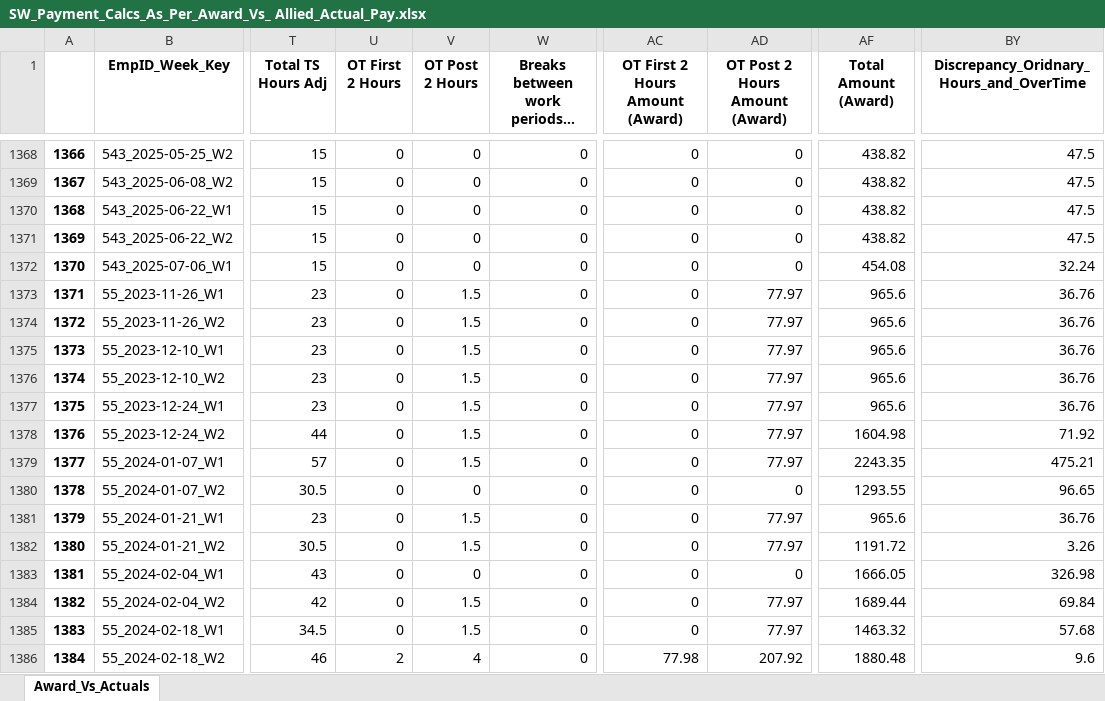
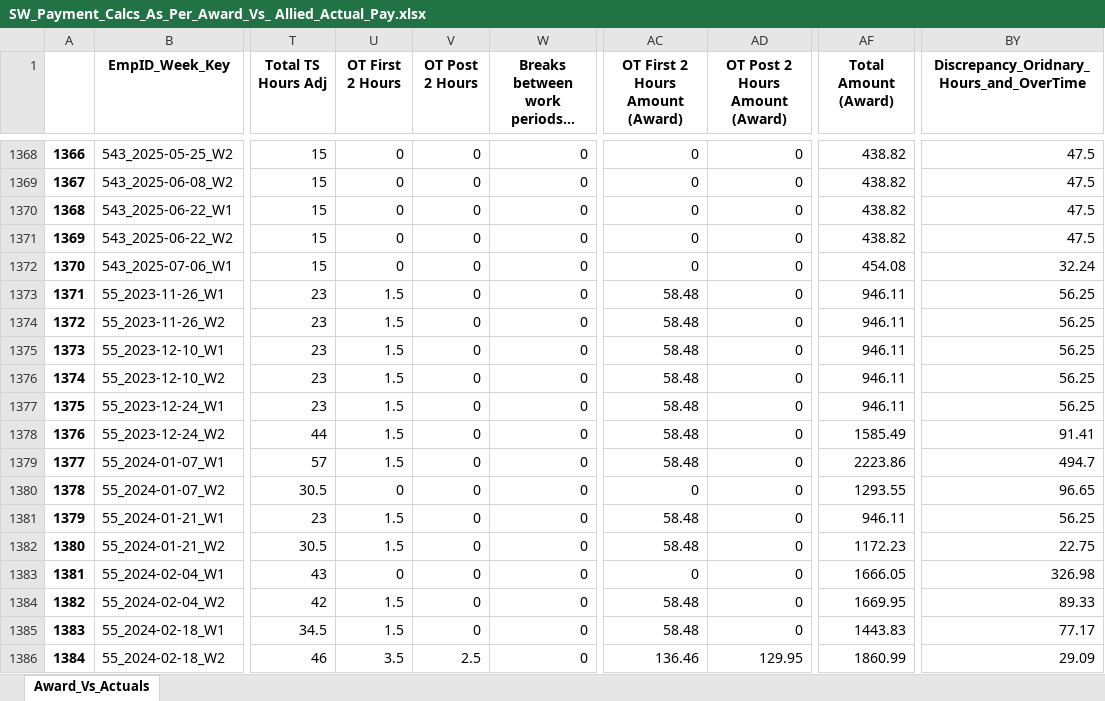
Before and after one commit to ssmith-98/Project-Royal, an Excel workbook: SW_Payment_Calcs_As_Per_Award_Vs_ Allied_Actual_Pay.xlsx, sheet Award_Vs_Actuals, drawn as a sheet; only a part is shown, gaps mark what is left out; long unchanged cells end in …; values as stored, in another font and other column widths than the file's, no borders; the diff covers the shown part only; the diff names each change by its address in the sheet, - before the commit and + after, or states it on an @@ line.

Commit message:
Fix to OT hours allocation

```diff
--- a/SW_Payment_Calcs_As_Per_Award_Vs_ Allied_Actual_Pay.xlsx (sheet Award_Vs_Actuals)
+++ b/SW_Payment_Calcs_As_Per_Award_Vs_ Allied_Actual_Pay.xlsx (sheet Award_Vs_Actuals)
-U1373:U1379 (OT First 2 Hours): 0
+U1373:U1379 (OT First 2 Hours): 1.5
-V1373:V1379 (OT Post 2 Hours): 1.5
+V1373:V1379 (OT Post 2 Hours): 0
-AC1373:AC1379 (OT First 2 Hours Amount (Award)): 0
+AC1373:AC1379 (OT First 2 Hours Amount (Award)): 58.48
-AD1373:AD1379 (OT Post 2 Hours Amount (Award)): 77.97
+AD1373:AD1379 (OT Post 2 Hours Amount (Award)): 0
-AF1373:AF1377 (Total Amount (Award)): 965.6
+AF1373:AF1377 (Total Amount (Award)): 946.11
-BY1373:BY1377: 36.76
+BY1373:BY1377: 56.25
-AF1378 (Total Amount (Award)): 1604.98
+AF1378 (Total Amount (Award)): 1585.49
-BY1378: 71.92
+BY1378: 91.41
-AF1379 (Total Amount (Award)): 2243.35
+AF1379 (Total Amount (Award)): 2223.86
-BY1379: 475.21
+BY1379: 494.7
-U1381:U1382 (OT First 2 Hours): 0
+U1381:U1382 (OT First 2 Hours): 1.5
-V1381:V1382 (OT Post 2 Hours): 1.5
+V1381:V1382 (OT Post 2 Hours): 0
-AC1381:AC1382 (OT First 2 Hours Amount (Award)): 0
+AC1381:AC1382 (OT First 2 Hours Amount (Award)): 58.48
-AD1381:AD1382 (OT Post 2 Hours Amount (Award)): 77.97
+AD1381:AD1382 (OT Post 2 Hours Amount (Award)): 0
-AF1381 (Total Amount (Award)): 965.6
+AF1381 (Total Amount (Award)): 946.11
-BY1381: 36.76
+BY1381: 56.25
-AF1382 (Total Amount (Award)): 1191.72
+AF1382 (Total Amount (Award)): 1172.23
-BY1382: 3.26
+BY1382: 22.75
-U1384:U1385 (OT First 2 Hours): 0
+U1384:U1385 (OT First 2 Hours): 1.5
-V1384:V1385 (OT Post 2 Hours): 1.5
+V1384:V1385 (OT Post 2 Hours): 0
-AC1384:AC1385 (OT First 2 Hours Amount (Award)): 0
+AC1384:AC1385 (OT First 2 Hours Amount (Award)): 58.48
-AD1384:AD1385 (OT Post 2 Hours Amount (Award)): 77.97
+AD1384:AD1385 (OT Post 2 Hours Amount (Award)): 0
-AF1384 (Total Amount (Award)): 1689.44
+AF1384 (Total Amount (Award)): 1669.95
-BY1384: 69.84
+BY1384: 89.33
-AF1385 (Total Amount (Award)): 1463.32
+AF1385 (Total Amount (Award)): 1443.83
-BY1385: 57.68
+BY1385: 77.17
-U1386 (OT First 2 Hours): 2
+U1386 (OT First 2 Hours): 3.5
-V1386 (OT Post 2 Hours): 4
+V1386 (OT Post 2 Hours): 2.5
-AC1386 (OT First 2 Hours Amount (Award)): 77.98
+AC1386 (OT First 2 Hours Amount (Award)): 136.46
-AD1386 (OT Post 2 Hours Amount (Award)): 207.92
+AD1386 (OT Post 2 Hours Amount (Award)): 129.95
-AF1386 (Total Amount (Award)): 1880.48
+AF1386 (Total Amount (Award)): 1860.99
-BY1386: 9.6
+BY1386: 29.09
```
Also changed, not shown: 776 edited cells elsewhere in this sheet, 2 other files.
